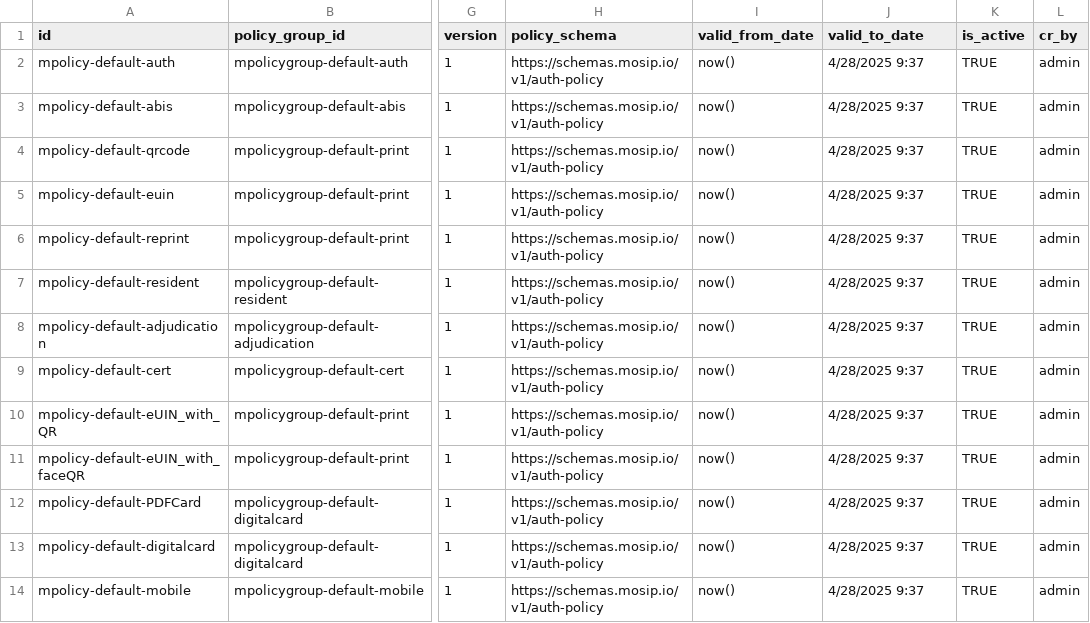
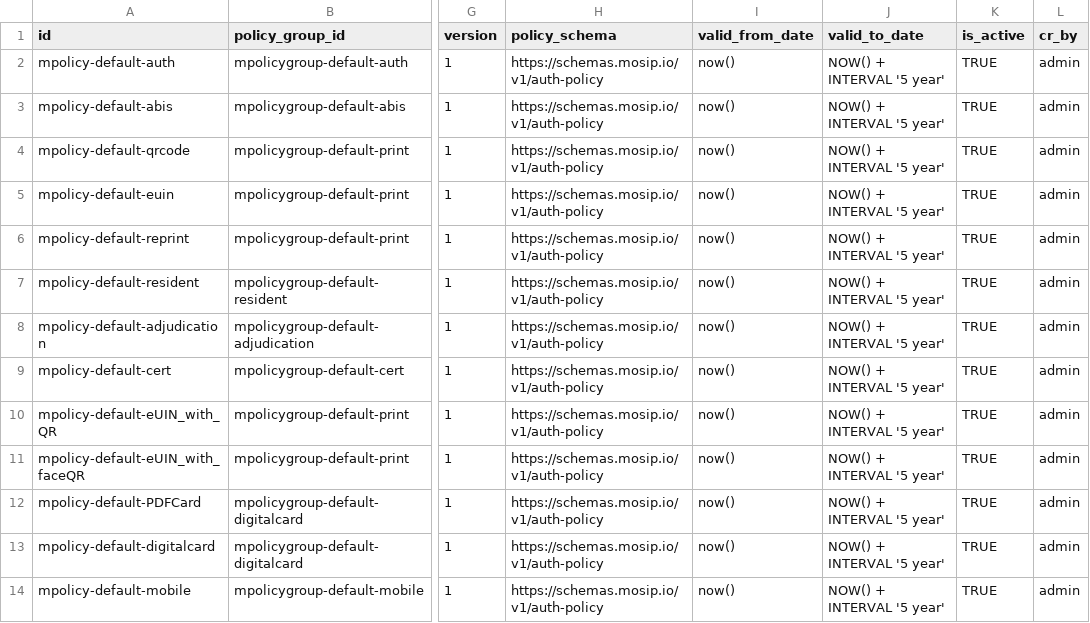
Before and after one commit to mosip/partner-management-services, a CSV file: db_scripts/mosip_pms/dml/pms-auth_policy.csv, drawn as a sheet; only a part is shown, gaps mark what is left out; the diff names each change by its address in the sheet, - before the commit and + after, or states it on an @@ line.

Commit message:
Update pms-auth_policy.csv

```diff
--- a/db_scripts/mosip_pms/dml/pms-auth_policy.csv
+++ b/db_scripts/mosip_pms/dml/pms-auth_policy.csv
-J2:J14 (valid_to_date): 4/28/2025 9:37
+J2:J14 (valid_to_date): NOW() + INTERVAL '5 year'
```
